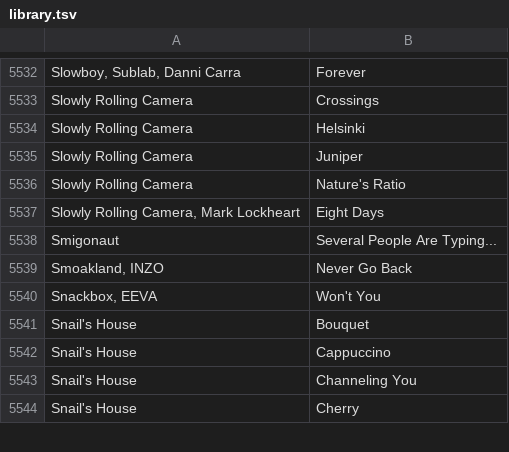
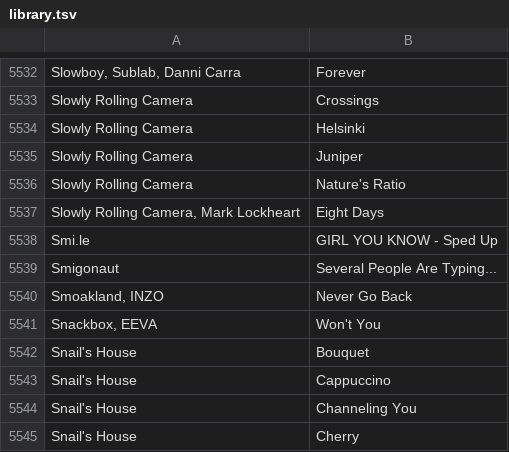
Before and after one commit to gwennlbh/music-library, a TSV file: library.tsv, drawn as a sheet; only a part is shown, gaps mark what is left out; the diff names each change by its address in the sheet, - before the commit and + after, or states it on an @@ line.

Commit message:
update

```diff
--- a/library.tsv
+++ b/library.tsv
+row 5538: Smi.le | GIRL YOU KNOW - Sped Up
```
